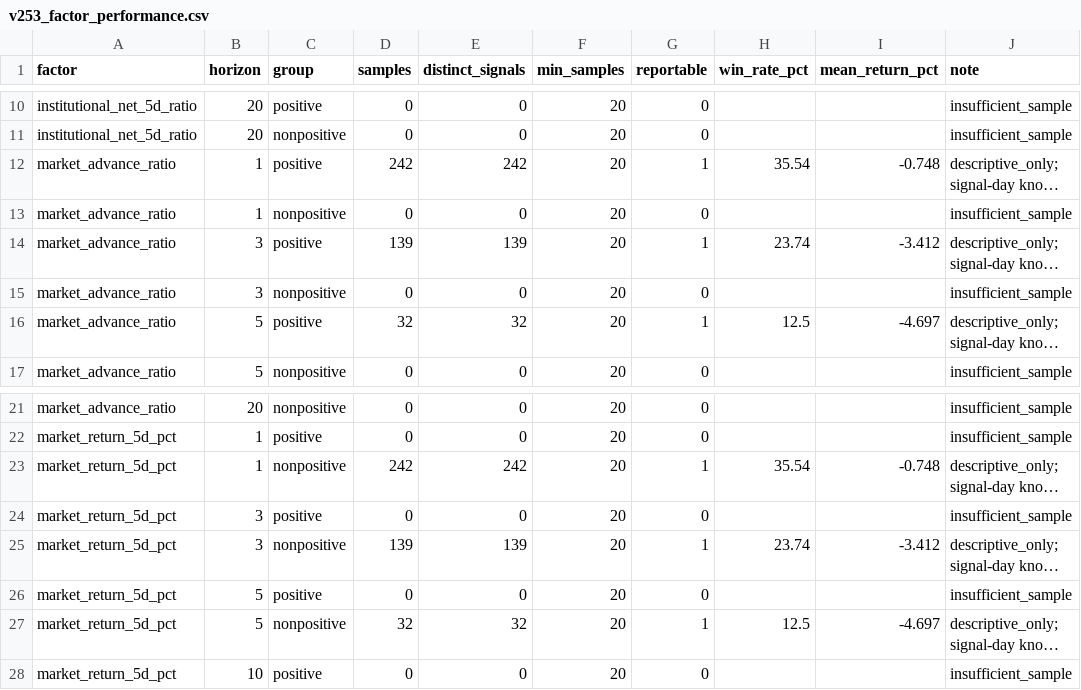
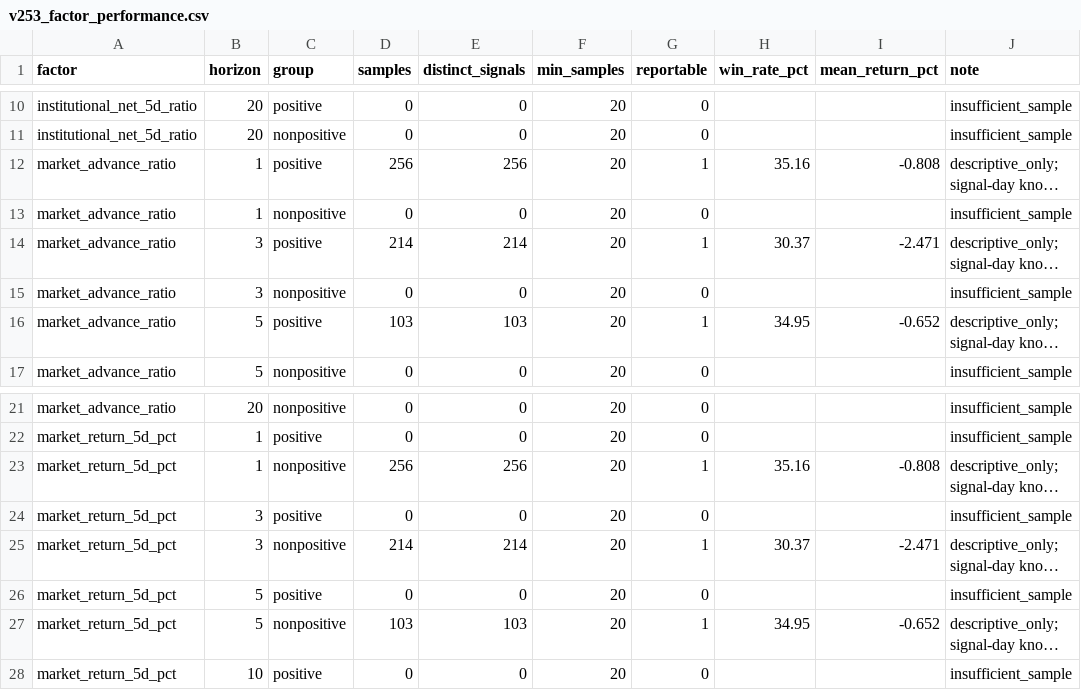
Before and after one commit to Tango469/tw-3k-scanner, a CSV file: docs/v253_factor_performance.csv, drawn as a sheet; only a part is shown, gaps mark what is left out; long unchanged cells end in …; the diff names each change by its address in the sheet, - before the commit and + after, or states it on an @@ line.

```diff
--- a/docs/v253_factor_performance.csv
+++ b/docs/v253_factor_performance.csv
-D12 (samples): 242
+D12 (samples): 256
-E12 (distinct_signals): 242
+E12 (distinct_signals): 256
-H12 (win_rate_pct): 35.54
+H12 (win_rate_pct): 35.16
-I12 (mean_return_pct): -0.748
+I12 (mean_return_pct): -0.808
-D14 (samples): 139
+D14 (samples): 214
-E14 (distinct_signals): 139
+E14 (distinct_signals): 214
-H14 (win_rate_pct): 23.74
+H14 (win_rate_pct): 30.37
-I14 (mean_return_pct): -3.412
+I14 (mean_return_pct): -2.471
-D16 (samples): 32
+D16 (samples): 103
-E16 (distinct_signals): 32
+E16 (distinct_signals): 103
-H16 (win_rate_pct): 12.5
+H16 (win_rate_pct): 34.95
-I16 (mean_return_pct): -4.697
+I16 (mean_return_pct): -0.652
-D23 (samples): 242
+D23 (samples): 256
-E23 (distinct_signals): 242
+E23 (distinct_signals): 256
-H23 (win_rate_pct): 35.54
+H23 (win_rate_pct): 35.16
-I23 (mean_return_pct): -0.748
+I23 (mean_return_pct): -0.808
-D25 (samples): 139
+D25 (samples): 214
-E25 (distinct_signals): 139
+E25 (distinct_signals): 214
-H25 (win_rate_pct): 23.74
+H25 (win_rate_pct): 30.37
-I25 (mean_return_pct): -3.412
+I25 (mean_return_pct): -2.471
-D27 (samples): 32
+D27 (samples): 103
-E27 (distinct_signals): 32
+E27 (distinct_signals): 103
-H27 (win_rate_pct): 12.5
+H27 (win_rate_pct): 34.95
-I27 (mean_return_pct): -4.697
+I27 (mean_return_pct): -0.652
```
Also changed, not shown: docs/v253_quality_audit.csv, docs/v254_factor_performance.csv, 19 other files.
